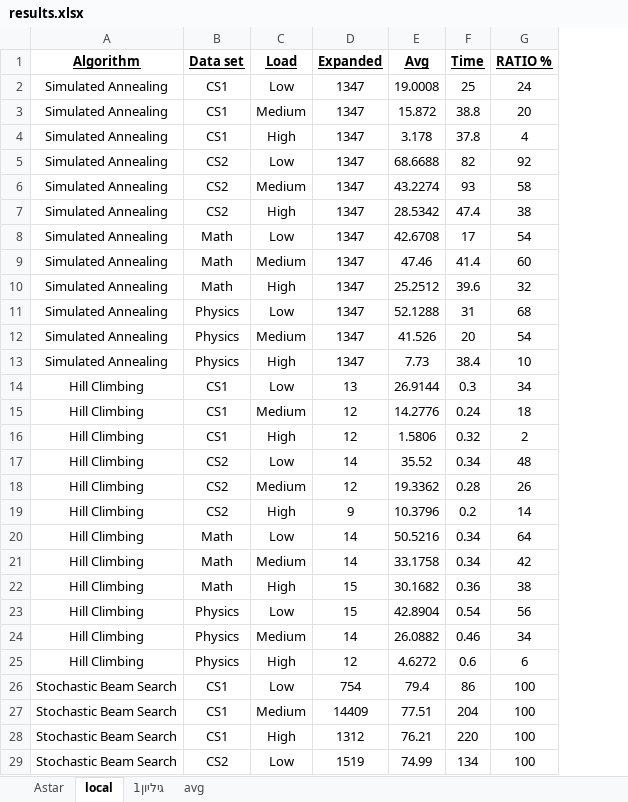
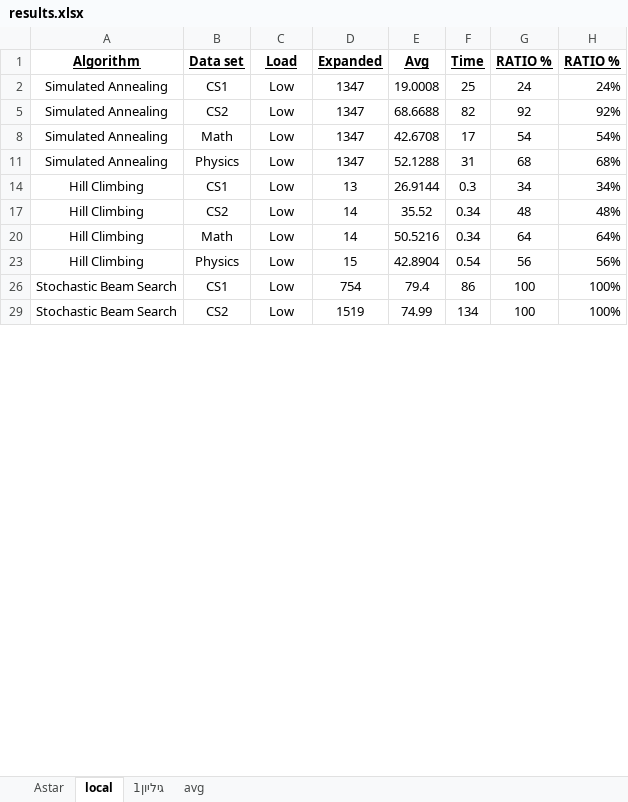
Before and after one commit to roeem/AI-FinalProject, an Excel workbook: Documents/results.xlsx, sheet local, drawn as a sheet; only a part is shown; values as stored, in another font and other column widths than the file's, no borders; removed rows and columns are numbered as before the commit, all else as after; the diff covers the shown part only; the diff names each change by its address in the sheet, - before the commit and + after, or states it on an @@ line.

Commit message:
excel

```diff
--- a/Documents/results.xlsx (sheet local)
+++ b/Documents/results.xlsx (sheet local)
+column H (RATIO %), rows 2-29: 24% | 92% | 54% | 68% | 34% | 48% | 64% | 56% | 100% | 100%
-row 3: Simulated Annealing | CS1 | Medium | 1347 | 15.872 | 38.8 | 20
-row 4: Simulated Annealing | CS1 | High | 1347 | 3.178 | 37.8 | 4
-row 6: Simulated Annealing | CS2 | Medium | 1347 | 43.2274 | 93 | 58
-row 7: Simulated Annealing | CS2 | High | 1347 | 28.5342 | 47.4 | 38
-row 9: Simulated Annealing | Math | Medium | 1347 | 47.46 | 41.4 | 60
-row 10: Simulated Annealing | Math | High | 1347 | 25.2512 | 39.6 | 32
-row 12: Simulated Annealing | Physics | Medium | 1347 | 41.526 | 20 | 54
-row 13: Simulated Annealing | Physics | High | 1347 | 7.73 | 38.4 | 10
-row 15: Hill Climbing | CS1 | Medium | 12 | 14.2776 | 0.24 | 18
-row 16: Hill Climbing | CS1 | High | 12 | 1.5806 | 0.32 | 2
-row 18: Hill Climbing | CS2 | Medium | 12 | 19.3362 | 0.28 | 26
-row 19: Hill Climbing | CS2 | High | 9 | 10.3796 | 0.2 | 14
-row 21: Hill Climbing | Math | Medium | 14 | 33.1758 | 0.34 | 42
-row 22: Hill Climbing | Math | High | 15 | 30.1682 | 0.36 | 38
-row 24: Hill Climbing | Physics | Medium | 14 | 26.0882 | 0.46 | 34
-row 25: Hill Climbing | Physics | High | 12 | 4.6272 | 0.6 | 6
-row 27: Stochastic Beam Search | CS1 | Medium | 14409 | 77.51 | 204 | 100
-row 28: Stochastic Beam Search | CS1 | High | 1312 | 76.21 | 220 | 100
```
Also changed, not shown: 14 added rows, 4 removed rows, 2 hidden or unhidden rows and 24 edited cells elsewhere in this sheet, formulas that keep their value, hidden cells, 1 other file.
